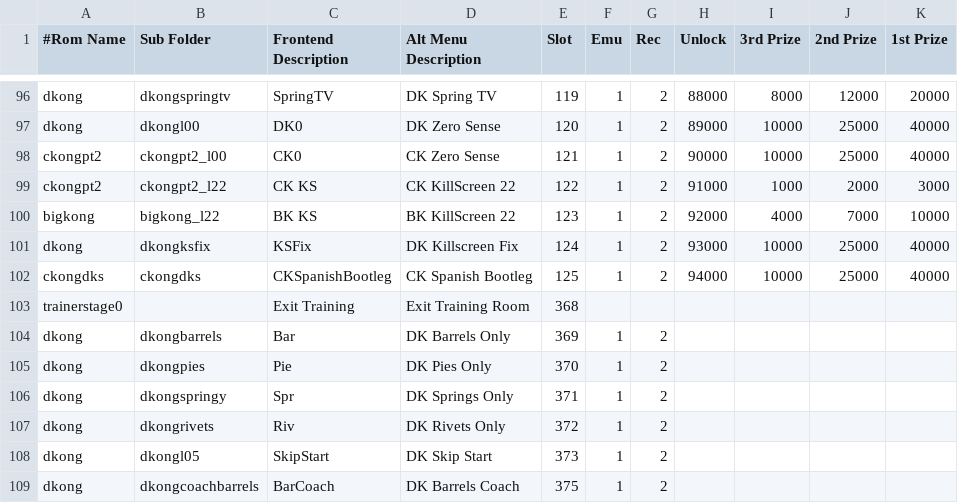
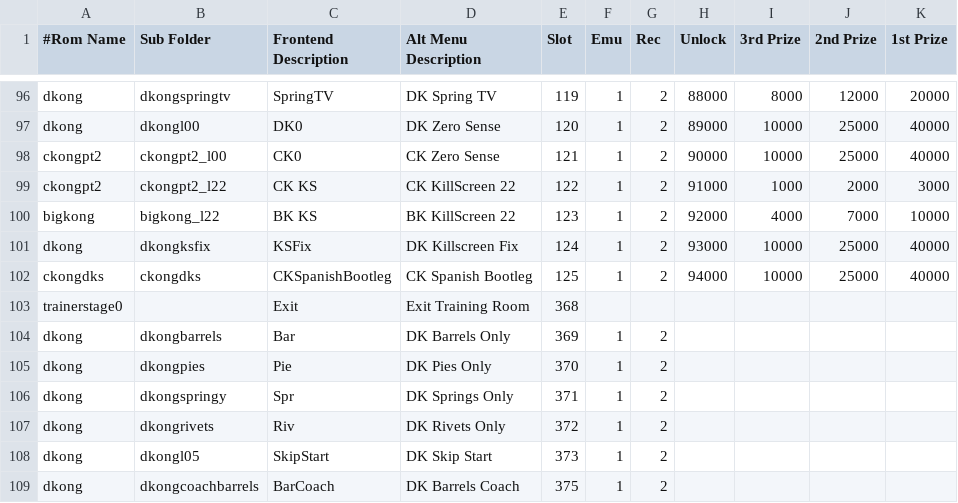
Before and after one commit to 10yard/dkafe, a CSV file: romlist.csv, drawn as a sheet; only a part is shown, gaps mark what is left out.

Commit message:
Finish work on training room reformat the applied patches summary screen

```diff
--- a/romlist.csv
+++ b/romlist.csv
@@ -102,3 +102,3 @@ dkong,dkongksfix,KSFix,DK Killscreen Fix,124,1,2,93000,10000,25000,40000
 ckongdks,ckongdks,CKSpanishBootleg,CK Spanish Bootleg,125,1,2,94000,10000,25000,40000
-trainerstage0,,Exit Training,Exit Training Room,368,,,,,,
+trainerstage0,,Exit,Exit Training Room,368,,,,,,
 dkong,dkongbarrels,Bar,DK Barrels Only,369,1,2,,,,
```
Also changed, not shown: 9 other files.
